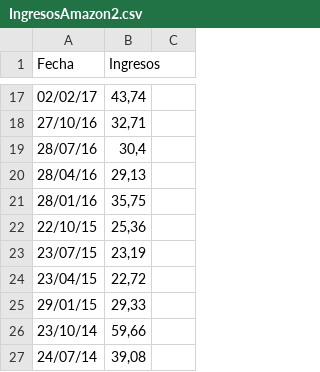
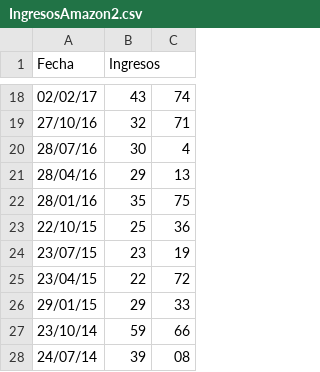
Before and after one commit to 1eduportela/csvAmazon1, a CSV file: IngresosAmazon2.csv, drawn as a sheet; only a part is shown, gaps mark what is left out; the diff covers the shown part only.

Commit message:
Update IngresosAmazon2.csv
eduportelamarmelada@gmail.com

```diff
--- a/IngresosAmazon2.csv
+++ b/IngresosAmazon2.csv
@@ -18,11 +18,11 @@ Fecha,Ingresos
-02/02/17,"43,74"
-27/10/16,"32,71"
-28/07/16,"30,4"
-28/04/16,"29,13"
-28/01/16,"35,75"
-22/10/15,"25,36"
-23/07/15,"23,19"
-23/04/15,"22,72"
-29/01/15,"29,33"
-23/10/14,"59,66"
-24/07/14,"39,08"
+02/02/17,43,74
+27/10/16,32,71
+28/07/16,30,4
+28/04/16,29,13
+28/01/16,35,75
+22/10/15,25,36
+23/07/15,23,19
+23/04/15,22,72
+29/01/15,29,33
+23/10/14,59,66
+24/07/14,39,08
```
Also changed, not shown: 1 added row and 30 edited cells elsewhere in this file.
